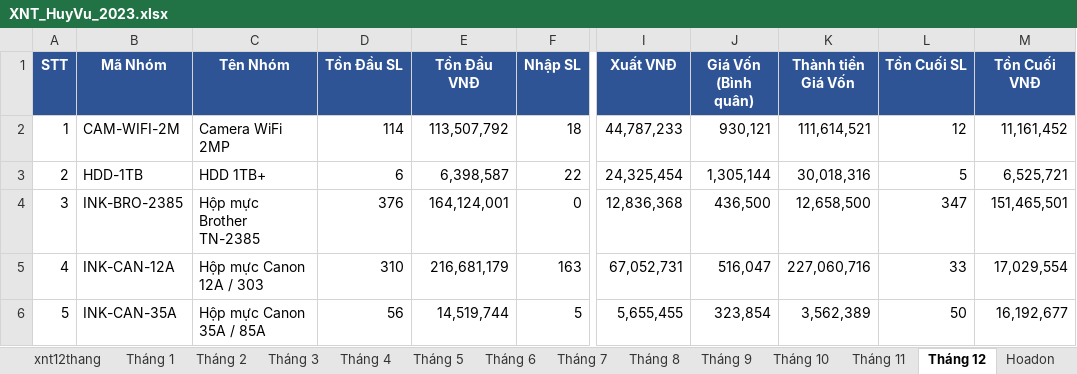
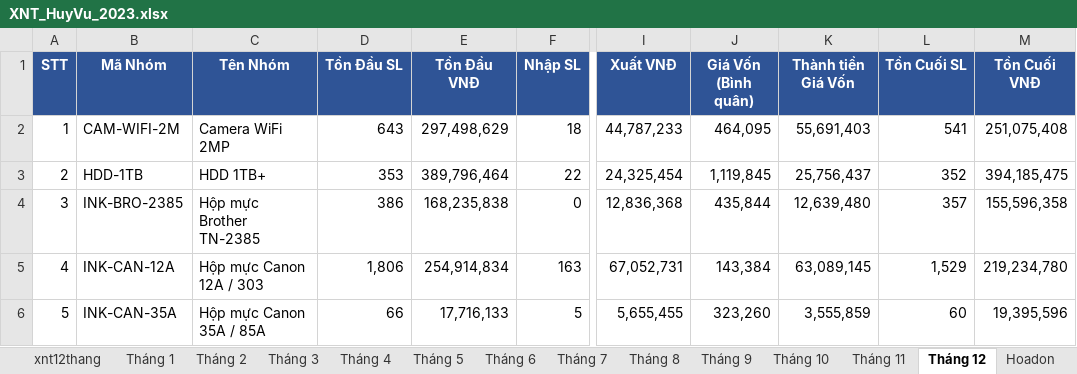
Before and after one commit to KataChannel/ragketoan, an Excel workbook: docs/huyvu/XNT_HuyVu_2023.xlsx, sheet Tháng 12, drawn as a sheet; only a part is shown, gaps mark what is left out; values as stored, in another font and other column widths than the file's, no borders; the diff covers the shown part only; the diff names each change by its address in the sheet, - before the commit and + after, or states it on an @@ line.

```diff
--- a/docs/huyvu/XNT_HuyVu_2023.xlsx (sheet Tháng 12)
+++ b/docs/huyvu/XNT_HuyVu_2023.xlsx (sheet Tháng 12)
-D2 (Tồn Đầu SL): 114
+D2 (Tồn Đầu SL): 643
-E2 (Tồn Đầu VNĐ): 113,507,792
+E2 (Tồn Đầu VNĐ): 297,498,629
-J2 (Giá Vốn (Bình quân)): 930,121
+J2 (Giá Vốn (Bình quân)): 464,095
-K2 (Thành tiền Giá Vốn): 111,614,521
+K2 (Thành tiền Giá Vốn): 55,691,403
-L2 (Tồn Cuối SL): 12
+L2 (Tồn Cuối SL): 541
-M2 (Tồn Cuối VNĐ): 11,161,452
+M2 (Tồn Cuối VNĐ): 251,075,408
-D3 (Tồn Đầu SL): 6
+D3 (Tồn Đầu SL): 353
-E3 (Tồn Đầu VNĐ): 6,398,587
+E3 (Tồn Đầu VNĐ): 389,796,464
-J3 (Giá Vốn (Bình quân)): 1,305,144
+J3 (Giá Vốn (Bình quân)): 1,119,845
-K3 (Thành tiền Giá Vốn): 30,018,316
+K3 (Thành tiền Giá Vốn): 25,756,437
-L3 (Tồn Cuối SL): 5
+L3 (Tồn Cuối SL): 352
-M3 (Tồn Cuối VNĐ): 6,525,721
+M3 (Tồn Cuối VNĐ): 394,185,475
-D4 (Tồn Đầu SL): 376
+D4 (Tồn Đầu SL): 386
-E4 (Tồn Đầu VNĐ): 164,124,001
+E4 (Tồn Đầu VNĐ): 168,235,838
-J4 (Giá Vốn (Bình quân)): 436,500
+J4 (Giá Vốn (Bình quân)): 435,844
-K4 (Thành tiền Giá Vốn): 12,658,500
+K4 (Thành tiền Giá Vốn): 12,639,480
-L4 (Tồn Cuối SL): 347
+L4 (Tồn Cuối SL): 357
-M4 (Tồn Cuối VNĐ): 151,465,501
+M4 (Tồn Cuối VNĐ): 155,596,358
-D5 (Tồn Đầu SL): 310
+D5 (Tồn Đầu SL): 1,806
-E5 (Tồn Đầu VNĐ): 216,681,179
+E5 (Tồn Đầu VNĐ): 254,914,834
-J5 (Giá Vốn (Bình quân)): 516,047
+J5 (Giá Vốn (Bình quân)): 143,384
-K5 (Thành tiền Giá Vốn): 227,060,716
+K5 (Thành tiền Giá Vốn): 63,089,145
-L5 (Tồn Cuối SL): 33
+L5 (Tồn Cuối SL): 1,529
-M5 (Tồn Cuối VNĐ): 17,029,554
+M5 (Tồn Cuối VNĐ): 219,234,780
-D6 (Tồn Đầu SL): 56
+D6 (Tồn Đầu SL): 66
-E6 (Tồn Đầu VNĐ): 14,519,744
+E6 (Tồn Đầu VNĐ): 17,716,133
-J6 (Giá Vốn (Bình quân)): 323,854
+J6 (Giá Vốn (Bình quân)): 323,260
-K6 (Thành tiền Giá Vốn): 3,562,389
+K6 (Thành tiền Giá Vốn): 3,555,859
-L6 (Tồn Cuối SL): 50
+L6 (Tồn Cuối SL): 60
-M6 (Tồn Cuối VNĐ): 16,192,677
+M6 (Tồn Cuối VNĐ): 19,395,596
```
Also changed, not shown: 1 added row, 1 removed row and 296 edited cells elsewhere in this sheet, sheet Tháng 11, sheet xnt12thang, sheet Tháng 3, sheet Tháng 7, sheet Tháng 8, sheet Tháng 6, 7 more sheets, 2 other files.
